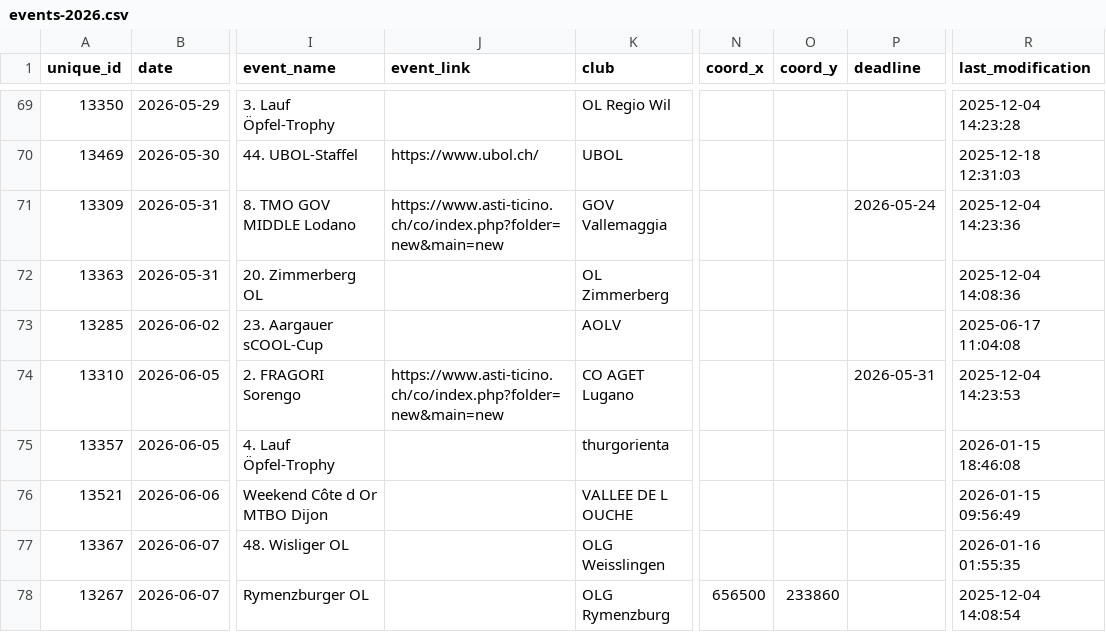
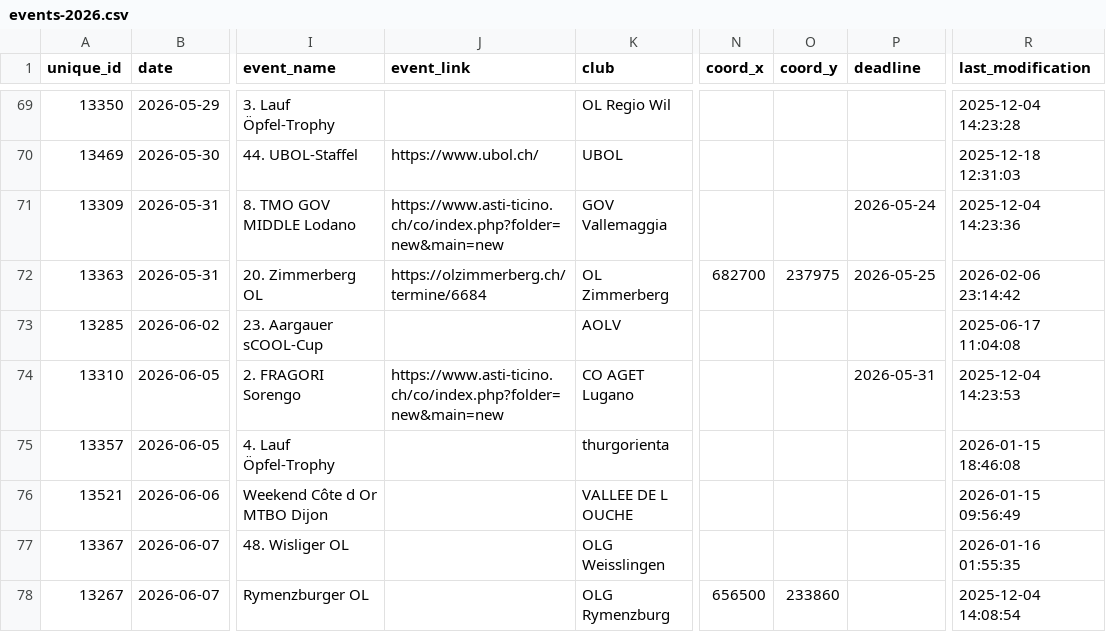
Before and after one commit to fabianHueni/swiss-orienteering-events, a CSV file: public/data/events-2026.csv, drawn as a sheet; only a part is shown, gaps mark what is left out; the diff names each change by its address in the sheet, - before the commit and + after, or states it on an @@ line.

```diff
--- a/public/data/events-2026.csv
+++ b/public/data/events-2026.csv
-J72 (event_link): (empty)
+J72 (event_link): https://olzimmerberg.ch/termine/6684
-N72 (coord_x): (empty)
+N72 (coord_x): 682700
-O72 (coord_y): (empty)
+O72 (coord_y): 237975
-P72 (deadline): (empty)
+P72 (deadline): 2026-05-25
-R72 (last_modification): 2025-12-04 14:08:36
+R72 (last_modification): 2026-02-06 23:14:42
```
